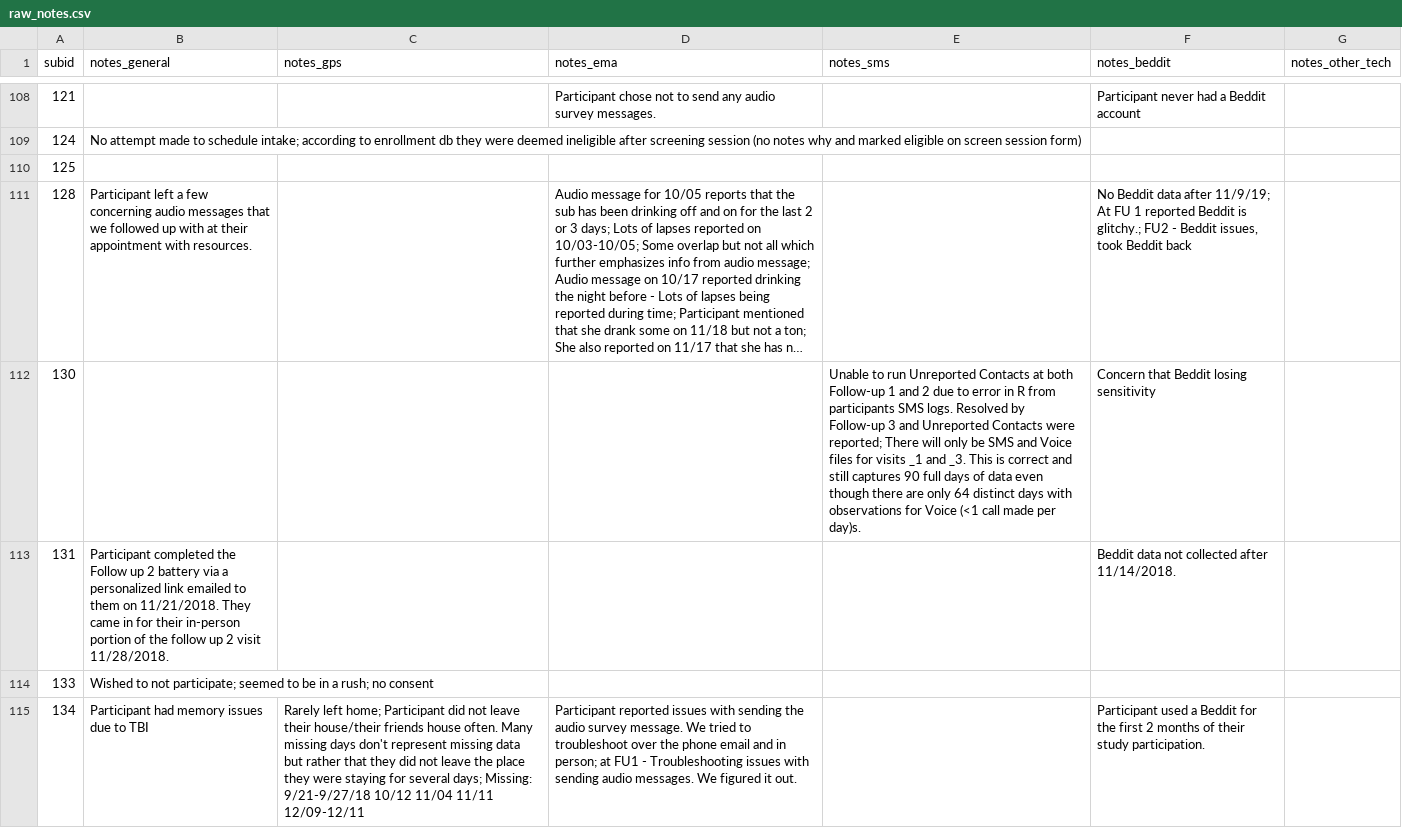
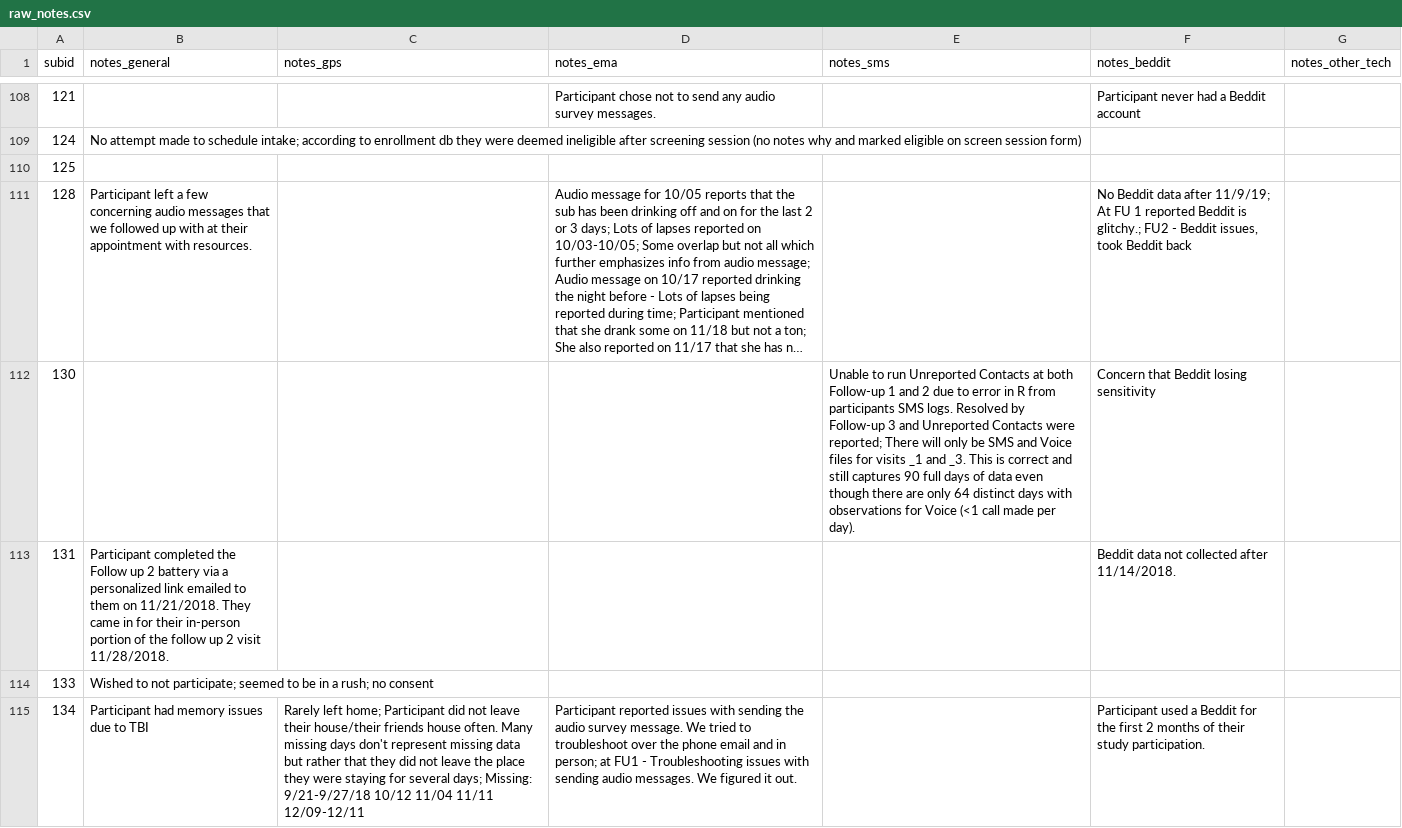
Before and after one commit to seschneck/risk_archive_2023_1121, a CSV file: shared/notes/raw_notes.csv, drawn as a sheet; only a part is shown, gaps mark what is left out; long unchanged cells end in …; the diff covers the shown part only; the diff names each change by its address in the sheet, - before the commit and + after, or states it on an @@ line.

Commit message:
Updates notes for subids 101-200

```diff
--- a/shared/notes/raw_notes.csv
+++ b/shared/notes/raw_notes.csv
-E112 (notes_sms): …made per day)s.
+E112 (notes_sms): …made per day).
```
Also changed, not shown: 22 edited cells elsewhere in this file, 2 other files.
